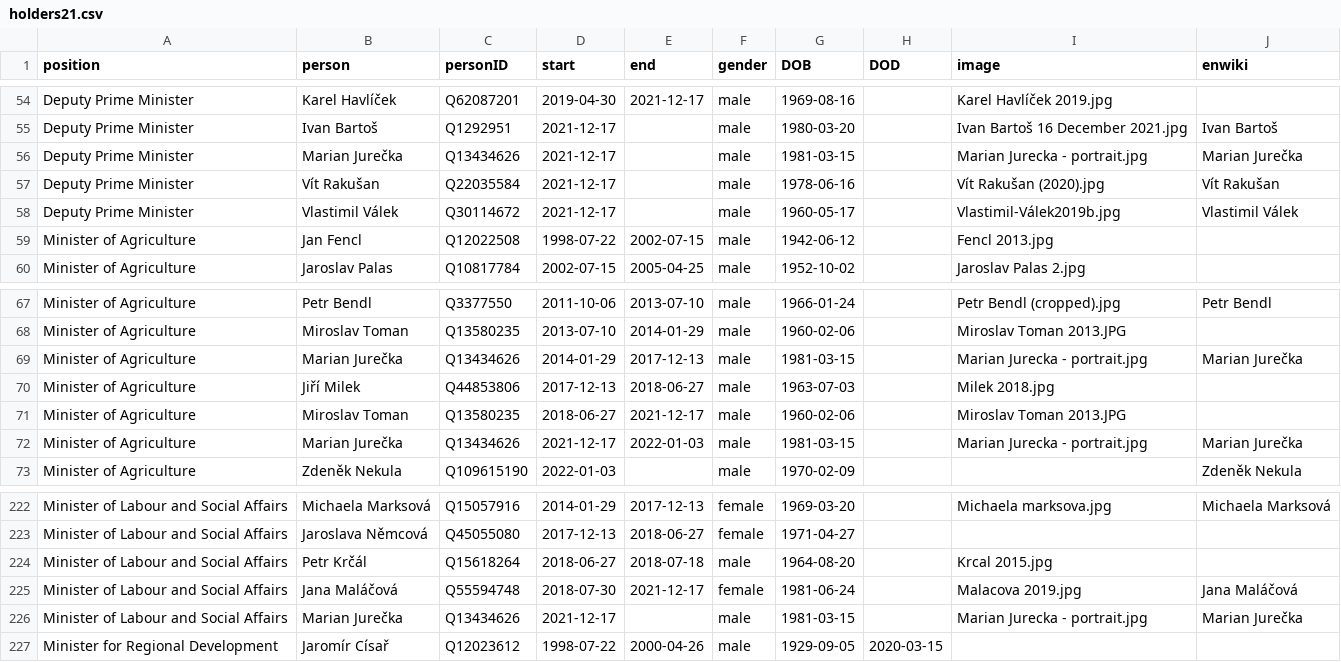
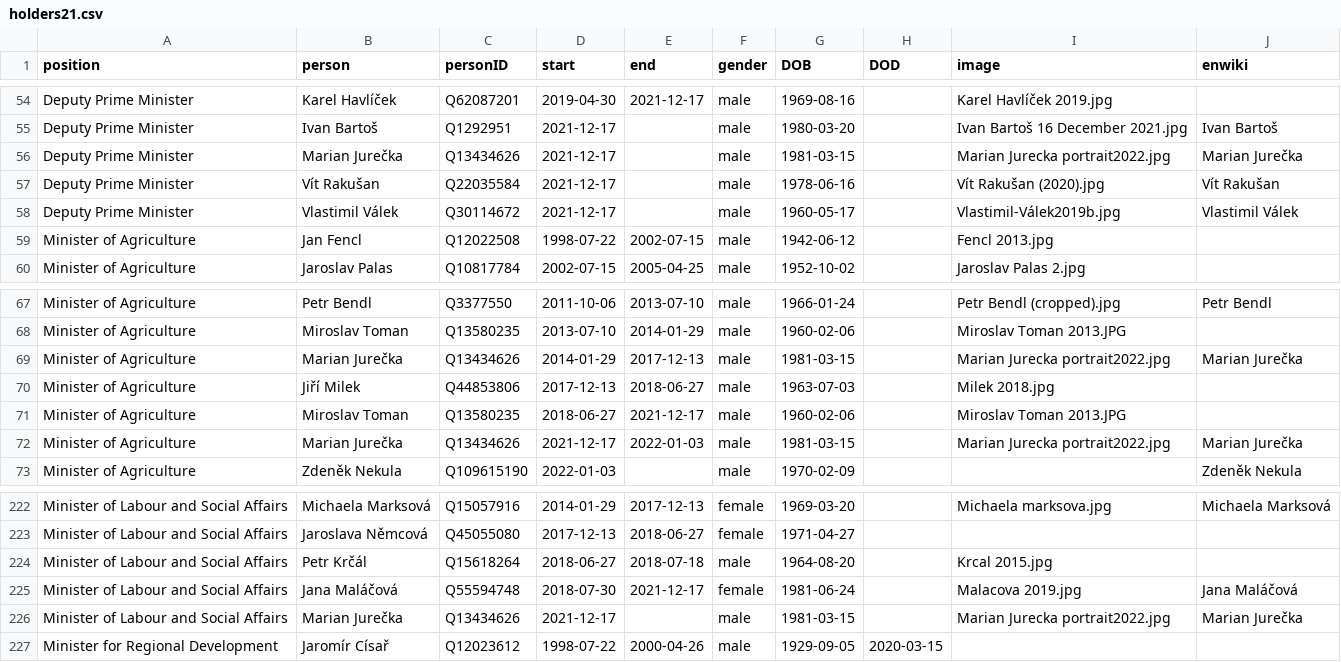
Before and after one commit to every-politician-scrapers/czech-ministers, a CSV file: html/holders21.csv, drawn as a sheet; only a part is shown, gaps mark what is left out.

```diff
--- a/html/holders21.csv
+++ b/html/holders21.csv
@@ -55,3 +55,3 @@ Deputy Prime Minister,Karel Havlíček,Q62087201,2019-04-30,2021-12-17,male,1969
 Deputy Prime Minister,Ivan Bartoš,Q1292951,2021-12-17,,male,1980-03-20,,Ivan Bartoš 16 December 2021.jpg,Ivan Bartoš
-Deputy Prime Minister,Marian Jurečka,Q13434626,2021-12-17,,male,1981-03-15,,Marian Jurecka - portrait.jpg,Marian Jurečka
+Deputy Prime Minister,Marian Jurečka,Q13434626,2021-12-17,,male,1981-03-15,,Marian Jurecka portrait2022.jpg,Marian Jurečka
 Deputy Prime Minister,Vít Rakušan,Q22035584,2021-12-17,,male,1978-06-16,,Vít Rakušan (2020).jpg,Vít Rakušan
@@ -68,6 +68,6 @@ Minister of Agriculture,Petr Bendl,Q3377550,2011-10-06,2013-07-10,male,1966-01-2
 Minister of Agriculture,Miroslav Toman,Q13580235,2013-07-10,2014-01-29,male,1960-02-06,,Miroslav Toman 2013.JPG,
-Minister of Agriculture,Marian Jurečka,Q13434626,2014-01-29,2017-12-13,male,1981-03-15,,Marian Jurecka - portrait.jpg,Marian Jurečka
+Minister of Agriculture,Marian Jurečka,Q13434626,2014-01-29,2017-12-13,male,1981-03-15,,Marian Jurecka portrait2022.jpg,Marian Jurečka
 Minister of Agriculture,Jiří Milek,Q44853806,2017-12-13,2018-06-27,male,1963-07-03,,Milek 2018.jpg,
 Minister of Agriculture,Miroslav Toman,Q13580235,2018-06-27,2021-12-17,male,1960-02-06,,Miroslav Toman 2013.JPG,
-Minister of Agriculture,Marian Jurečka,Q13434626,2021-12-17,2022-01-03,male,1981-03-15,,Marian Jurecka - portrait.jpg,Marian Jurečka
+Minister of Agriculture,Marian Jurečka,Q13434626,2021-12-17,2022-01-03,male,1981-03-15,,Marian Jurecka portrait2022.jpg,Marian Jurečka
 Minister of Agriculture,Zdeněk Nekula,Q109615190,2022-01-03,,male,1970-02-09,,,Zdeněk Nekula
@@ -225,3 +225,3 @@ Minister of Labour and Social Affairs,Petr Krčál,Q15618264,2018-06-27,2018-07-
 Minister of Labour and Social Affairs,Jana Maláčová,Q55594748,2018-07-30,2021-12-17,female,1981-06-24,,Malacova 2019.jpg,Jana Maláčová
-Minister of Labour and Social Affairs,Marian Jurečka,Q13434626,2021-12-17,,male,1981-03-15,,Marian Jurecka - portrait.jpg,Marian Jurečka
+Minister of Labour and Social Affairs,Marian Jurečka,Q13434626,2021-12-17,,male,1981-03-15,,Marian Jurecka portrait2022.jpg,Marian Jurečka
 Minister for Regional Development,Jaromír Císař,Q12023612,1998-07-22,2000-04-26,male,1929-09-05,2020-03-15,,
```
Also changed, not shown: html/current.csv, html/legislators.csv.
